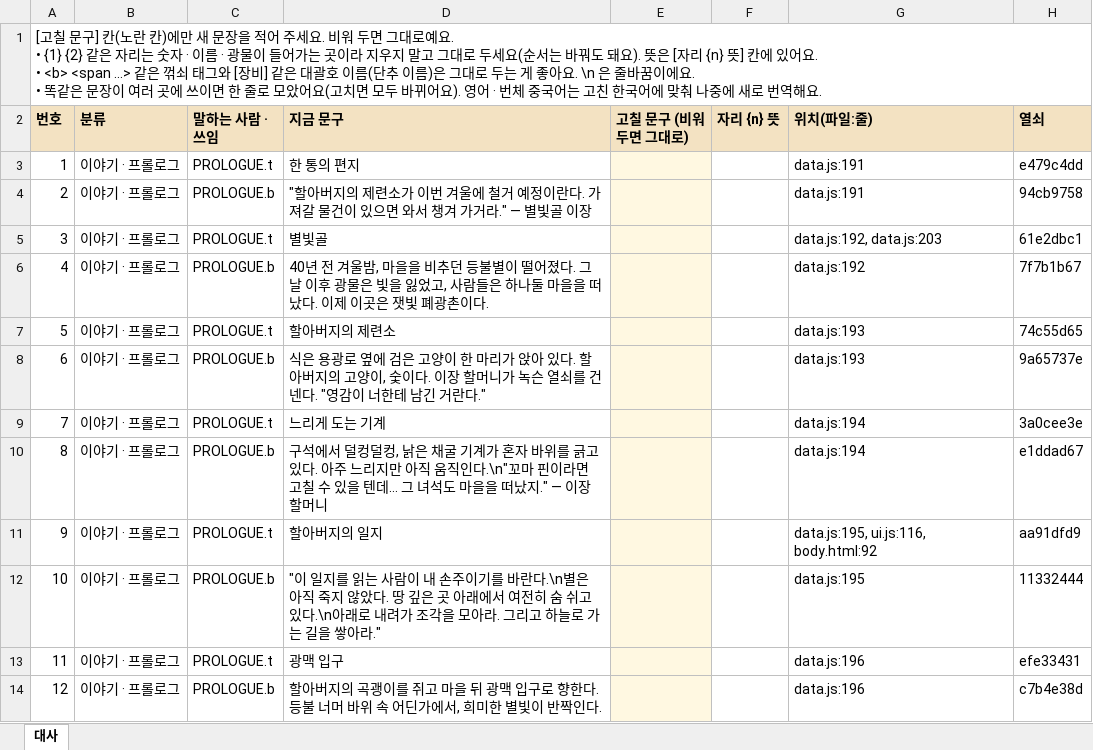
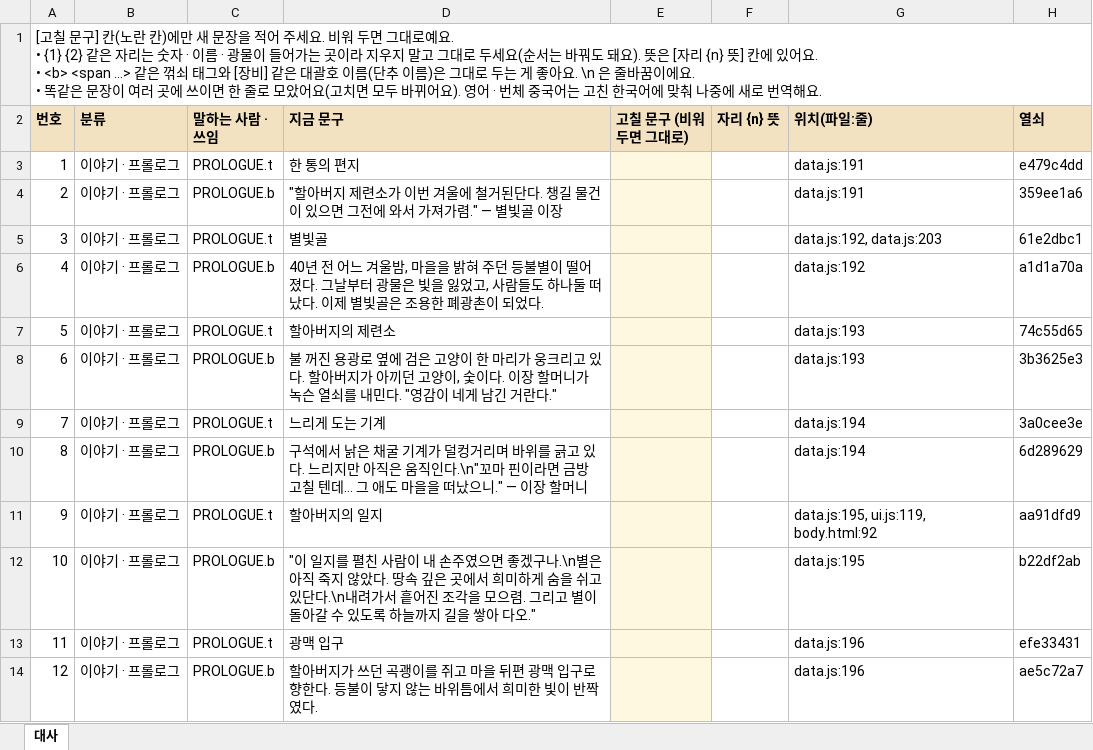
Before and after one commit to junlab-0503/starfall, an Excel workbook: docs/text/대사.xlsx, sheet 대사, drawn as a sheet; only a part is shown; values as stored, in another font and other column widths than the file's, no borders; the diff covers the shown part only; the diff names each change by its address in the sheet, - before the commit and + after, or states it on an @@ line.

```diff
--- a/docs/text/대사.xlsx (sheet 대사)
+++ b/docs/text/대사.xlsx (sheet 대사)
-D4 (지금 문구): …할아버지의 제련소가 이번 겨울에 철거 예정이란다. 가져갈 물건이 있으면 와서 챙겨 가거라." — 별빛…
+D4 (지금 문구): …할아버지 제련소가 이번 겨울에 철거된단다. 챙길 물건이 있으면 그전에 와서 가져가렴." — 별빛…
-H4 (열쇠): 94cb9758
+H4 (열쇠): 359ee1a6
-D6 (지금 문구): …년 전 겨울밤, 마을을 비추던 등불별이 떨어졌다. 그날 이후 광물은 빛을 잃었고, 사람들은 하나둘 마을을 떠났다. 이제 이곳은 잿빛 폐광촌이다.
+D6 (지금 문구): …년 전 어느 겨울밤, 마을을 밝혀 주던 등불별이 떨어졌다. 그날부터 광물은 빛을 잃었고, 사람들도 하나둘 떠났다. 이제 별빛골은 조용한 폐광촌이 되었다.
-H6 (열쇠): 7f7b1b67
+H6 (열쇠): a1d1a70a
-D8 (지금 문구): 식은 용광로 옆에 검은 고양이 한 마리가 앉아 있다. 할아버지의 고양이, 숯이다. 이장 할머니가 녹슨 열쇠를 건넨다. "영감이 너한테 남긴…
+D8 (지금 문구): 불 꺼진 용광로 옆에 검은 고양이 한 마리가 웅크리고 있다. 할아버지가 아끼던 고양이, 숯이다. 이장 할머니가 녹슨 열쇠를 내민다. "영감이 네게 남긴…
-H8 (열쇠): 9a65737e
+H8 (열쇠): 3b3625e3
-D10 (지금 문구): …석에서 덜컹덜컹, 낡은 채굴 기계가 혼자 바위를 긁고 있다. 아주 느리지만 아직 움직인다.\n"꼬마 핀이라면 고칠 수 있을 텐데… 그 녀석도 마을을 떠났지." — 이장…
+D10 (지금 문구): …석에서 낡은 채굴 기계가 덜컹거리며 바위를 긁고 있다. 느리지만 아직은 움직인다.\n"꼬마 핀이라면 금방 고칠 텐데… 그 애도 마을을 떠났으니." — 이장…
-H10 (열쇠): e1ddad67
+H10 (열쇠): 6d289629
-G11 (위치(파일:줄)): data.js:195, ui.js:116, body.html:92
+G11 (위치(파일:줄)): data.js:195, ui.js:119, body.html:92
-D12 (지금 문구): …일지를 읽는 사람이 내 손주이기를 바란다.\n별은 아직 죽지 않았다. 땅 깊은 곳 아래에서 여전히 숨 쉬고 있다.\n아래로 내려가 조각을 모아라. 그리고 하늘로 가는 길을 쌓아라."
+D12 (지금 문구): …일지를 펼친 사람이 내 손주였으면 좋겠구나.\n별은 아직 죽지 않았다. 땅속 깊은 곳에서 희미하게 숨을 쉬고 있단다.\n내려가서 흩어진 조각을 모으렴. 그리고 별이 돌아갈 수 있도록 하늘까지 길을 쌓아 다오."
-H12 (열쇠): 11332444
+H12 (열쇠): b22df2ab
-D14 (지금 문구): 할아버지의 곡괭이를 쥐고 마을 뒤 광맥 입구로 향한다. 등불 너머 바위 속 어딘가에서, 희미한 별빛이 반짝인다.
+D14 (지금 문구): 할아버지가 쓰던 곡괭이를 쥐고 마을 뒤편 광맥 입구로 향한다. 등불이 닿지 않는 바위틈에서 희미한 빛이 반짝였다.
-H14 (열쇠): c7b4e38d
+H14 (열쇠): ae5c72a7
```
Also changed, not shown: 540 edited cells elsewhere in this sheet, docs/text/화면문구.xlsx, 40 other files.
